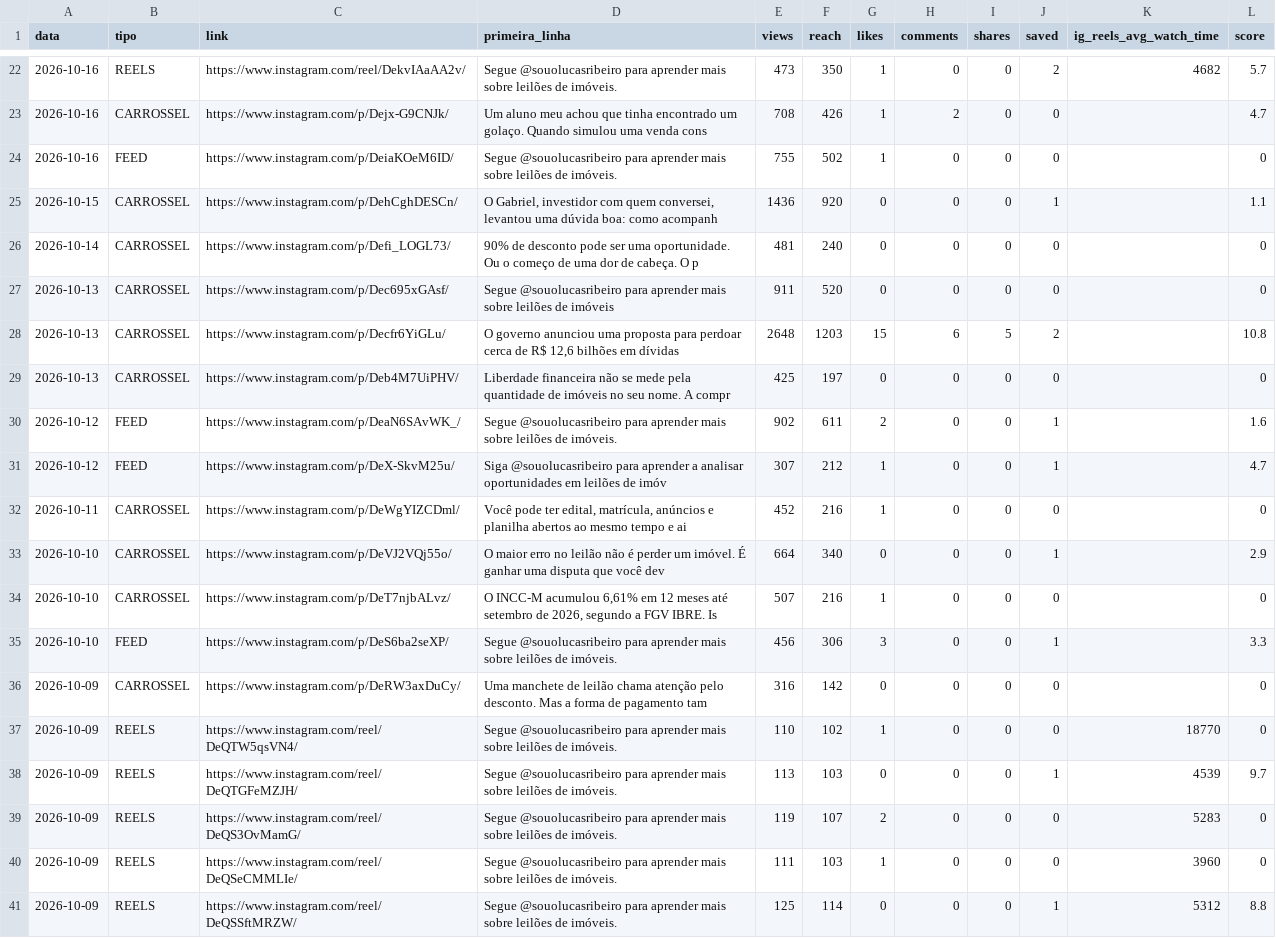
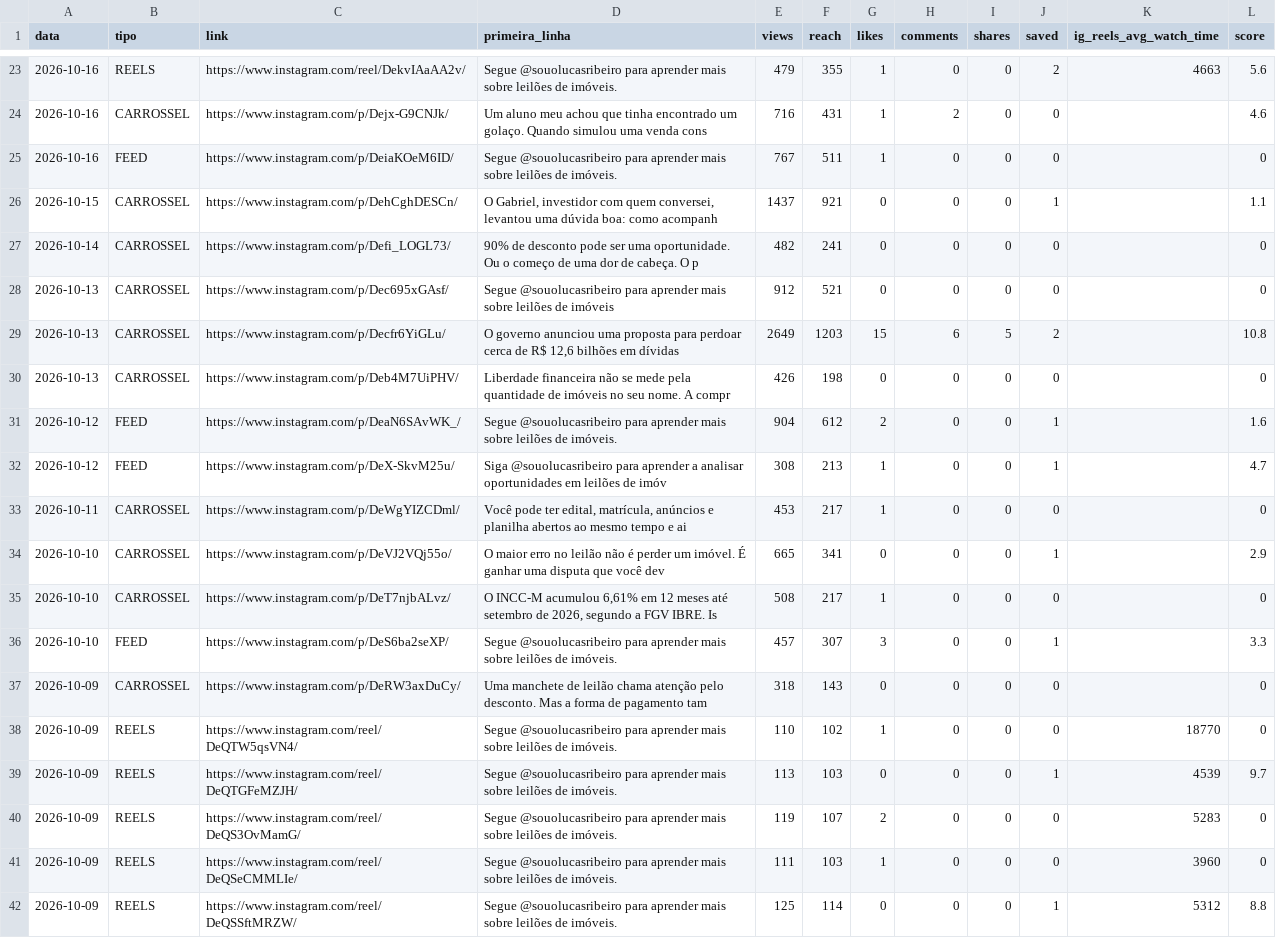
Before and after one commit to ribeirolucaspinto-pixel/Claude, a CSV file: gestao/metricas/posts.csv, drawn as a sheet; only a part is shown, gaps mark what is left out; the diff covers the shown part only.

```diff
--- a/gestao/metricas/posts.csv
+++ b/gestao/metricas/posts.csv
@@ -22,16 +23,16 @@ data,tipo,link,primeira_linha,views,reach,likes,comments,shares,saved,ig_reels_a
-"2026-10-16","REELS","https://www.instagram.com/reel/DekvIAaAA2v/","Segue @souolucasribeiro para aprender mais sobre leilões de imóveis.","473","350","1","0","0","2","4682","5.7"
-"2026-10-16","CARROSSEL","https://www.instagram.com/p/Dejx-G9CNJk/","Um aluno meu achou que tinha encontrado um golaço. Quando simulou uma venda cons","708","426","1","2","0","0","","4.7"
-"2026-10-16","FEED","https://www.instagram.com/p/DeiaKOeM6ID/","Segue @souolucasribeiro para aprender mais sobre leilões de imóveis.","755","502","1","0","0","0","","0"
-"2026-10-15","CARROSSEL","https://www.instagram.com/p/DehCghDESCn/","O Gabriel, investidor com quem conversei, levantou uma dúvida boa: como acompanh","1436","920","0","0","0","1","","1.1"
-"2026-10-14","CARROSSEL","https://www.instagram.com/p/Defi_LOGL73/","90% de desconto pode ser uma oportunidade. Ou o começo de uma dor de cabeça. O p","481","240","0","0","0","0","","0"
-"2026-10-13","CARROSSEL","https://www.instagram.com/p/Dec695xGAsf/","Segue @souolucasribeiro para aprender mais sobre leilões de imóveis","911","520","0","0","0","0","","0"
-"2026-10-13","CARROSSEL","https://www.instagram.com/p/Decfr6YiGLu/","O governo anunciou uma proposta para perdoar cerca de R$ 12,6 bilhões em dívidas","2648","1203","15","6","5","2","","10.8"
-"2026-10-13","CARROSSEL","https://www.instagram.com/p/Deb4M7UiPHV/","Liberdade financeira não se mede pela quantidade de imóveis no seu nome. A compr","425","197","0","0","0","0","","0"
-"2026-10-12","FEED","https://www.instagram.com/p/DeaN6SAvWK_/","Segue @souolucasribeiro para aprender mais sobre leilões de imóveis.","902","611","2","0","0","1","","1.6"
-"2026-10-12","FEED","https://www.instagram.com/p/DeX-SkvM25u/","Siga @souolucasribeiro para aprender a analisar oportunidades em leilões de imóv","307","212","1","0","0","1","","4.7"
-"2026-10-11","CARROSSEL","https://www.instagram.com/p/DeWgYIZCDml/","Você pode ter edital, matrícula, anúncios e planilha abertos ao mesmo tempo e ai","452","216","1","0","0","0","","0"
-"2026-10-10","CARROSSEL","https://www.instagram.com/p/DeVJ2VQj55o/","O maior erro no leilão não é perder um imóvel. É ganhar uma disputa que você dev","664","340","0","0","0","1","","2.9"
-"2026-10-10","CARROSSEL","https://www.instagram.com/p/DeT7njbALvz/","O INCC-M acumulou 6,61% em 12 meses até setembro de 2026, segundo a FGV IBRE. Is","507","216","1","0","0","0","","0"
-"2026-10-10","FEED","https://www.instagram.com/p/DeS6ba2seXP/","Segue @souolucasribeiro para aprender mais sobre leilões de imóveis.","456","306","3","0","0","1","","3.3"
-"2026-10-09","CARROSSEL","https://www.instagram.com/p/DeRW3axDuCy/","Uma manchete de leilão chama atenção pelo desconto. Mas a forma de pagamento tam","316","142","0","0","0","0","","0"
+"2026-10-16","REELS","https://www.instagram.com/reel/DekvIAaAA2v/","Segue @souolucasribeiro para aprender mais sobre leilões de imóveis.","479","355","1","0","0","2","4663","5.6"
+"2026-10-16","CARROSSEL","https://www.instagram.com/p/Dejx-G9CNJk/","Um aluno meu achou que tinha encontrado um golaço. Quando simulou uma venda cons","716","431","1","2","0","0","","4.6"
+"2026-10-16","FEED","https://www.instagram.com/p/DeiaKOeM6ID/","Segue @souolucasribeiro para aprender mais sobre leilões de imóveis.","767","511","1","0","0","0","","0"
+"2026-10-15","CARROSSEL","https://www.instagram.com/p/DehCghDESCn/","O Gabriel, investidor com quem conversei, levantou uma dúvida boa: como acompanh","1437","921","0","0","0","1","","1.1"
+"2026-10-14","CARROSSEL","https://www.instagram.com/p/Defi_LOGL73/","90% de desconto pode ser uma oportunidade. Ou o começo de uma dor de cabeça. O p","482","241","0","0","0","0","","0"
+"2026-10-13","CARROSSEL","https://www.instagram.com/p/Dec695xGAsf/","Segue @souolucasribeiro para aprender mais sobre leilões de imóveis","912","521","0","0","0","0","","0"
+"2026-10-13","CARROSSEL","https://www.instagram.com/p/Decfr6YiGLu/","O governo anunciou uma proposta para perdoar cerca de R$ 12,6 bilhões em dívidas","2649","1203","15","6","5","2","","10.8"
+"2026-10-13","CARROSSEL","https://www.instagram.com/p/Deb4M7UiPHV/","Liberdade financeira não se mede pela quantidade de imóveis no seu nome. A compr","426","198","0","0","0","0","","0"
+"2026-10-12","FEED","https://www.instagram.com/p/DeaN6SAvWK_/","Segue @souolucasribeiro para aprender mais sobre leilões de imóveis.","904","612","2","0","0","1","","1.6"
+"2026-10-12","FEED","https://www.instagram.com/p/DeX-SkvM25u/","Siga @souolucasribeiro para aprender a analisar oportunidades em leilões de imóv","308","213","1","0","0","1","","4.7"
+"2026-10-11","CARROSSEL","https://www.instagram.com/p/DeWgYIZCDml/","Você pode ter edital, matrícula, anúncios e planilha abertos ao mesmo tempo e ai","453","217","1","0","0","0","","0"
+"2026-10-10","CARROSSEL","https://www.instagram.com/p/DeVJ2VQj55o/","O maior erro no leilão não é perder um imóvel. É ganhar uma disputa que você dev","665","341","0","0","0","1","","2.9"
+"2026-10-10","CARROSSEL","https://www.instagram.com/p/DeT7njbALvz/","O INCC-M acumulou 6,61% em 12 meses até setembro de 2026, segundo a FGV IBRE. Is","508","217","1","0","0","0","","0"
+"2026-10-10","FEED","https://www.instagram.com/p/DeS6ba2seXP/","Segue @souolucasribeiro para aprender mais sobre leilões de imóveis.","457","307","3","0","0","1","","3.3"
+"2026-10-09","CARROSSEL","https://www.instagram.com/p/DeRW3axDuCy/","Uma manchete de leilão chama atenção pelo desconto. Mas a forma de pagamento tam","318","143","0","0","0","0","","0"
 "2026-10-09","REELS","https://www.instagram.com/reel/DeQTW5qsVN4/","Segue @souolucasribeiro para aprender mais sobre leilões de imóveis.","110","102","1","0","0","0","18770","0"
```
Also changed, not shown: 1 added row, 1 removed row and 71 edited cells elsewhere in this file, gestao/metricas/stories.csv, 2 other files.
